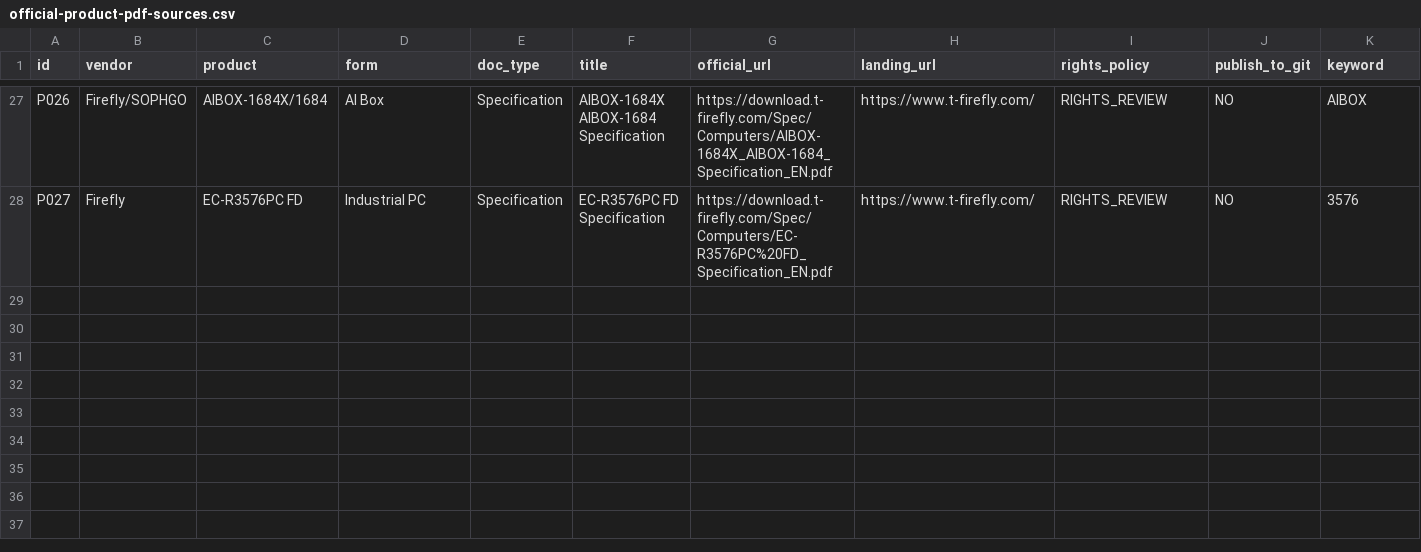
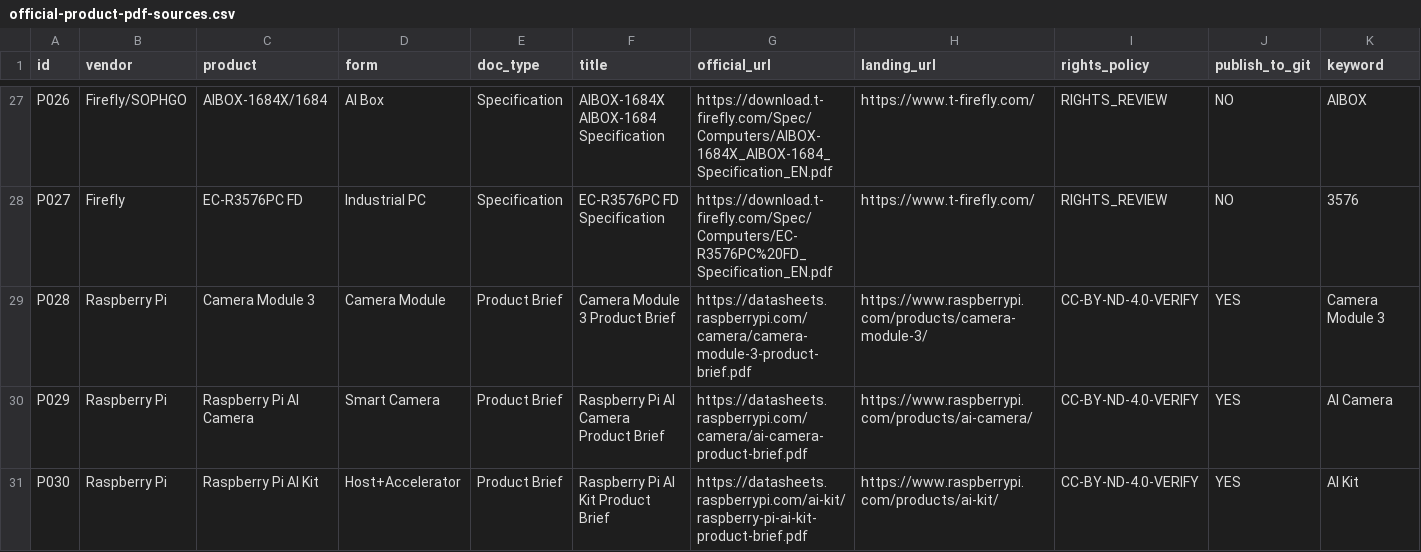
Before and after one commit to mrgolftech/edge-intelligence-research, a CSV file: references/product-documents/official-product-pdf-sources.csv, drawn as a sheet; only a part is shown, gaps mark what is left out; rows hold the shown columns only; the diff names each change by its address in the sheet, - before the commit and + after, or states it on an @@ line.

Commit message:
references: add original CSI camera module and smart sensor / AI kit PDF sources

```diff
--- a/references/product-documents/official-product-pdf-sources.csv
+++ b/references/product-documents/official-product-pdf-sources.csv
+row 29: P028 | Raspberry Pi | Camera Module 3 | Camera Module | Product Brief | Camera Module 3 Product Brief | https://datasheets.raspberrypi.com/camera/camera-module-3-product-brief.pdf | https://www.raspberrypi.com/products/camera-module-3/ | CC-BY-ND-4.0-VERIFY | YES | Camera Module 3
+row 30: P029 | Raspberry Pi | Raspberry Pi AI Camera | Smart Camera | Product Brief | Raspberry Pi AI Camera Product Brief | https://datasheets.raspberrypi.com/camera/ai-camera-product-brief.pdf | https://www.raspberrypi.com/products/ai-camera/ | CC-BY-ND-4.0-VERIFY | YES | AI Camera
+row 31: P030 | Raspberry Pi | Raspberry Pi AI Kit | Host+Accelerator | Product Brief | Raspberry Pi AI Kit Product Brief | https://datasheets.raspberrypi.com/ai-kit/raspberry-pi-ai-kit-product-brief.pdf | https://www.raspberrypi.com/products/ai-kit/ | CC-BY-ND-4.0-VERIFY | YES | AI Kit
```
